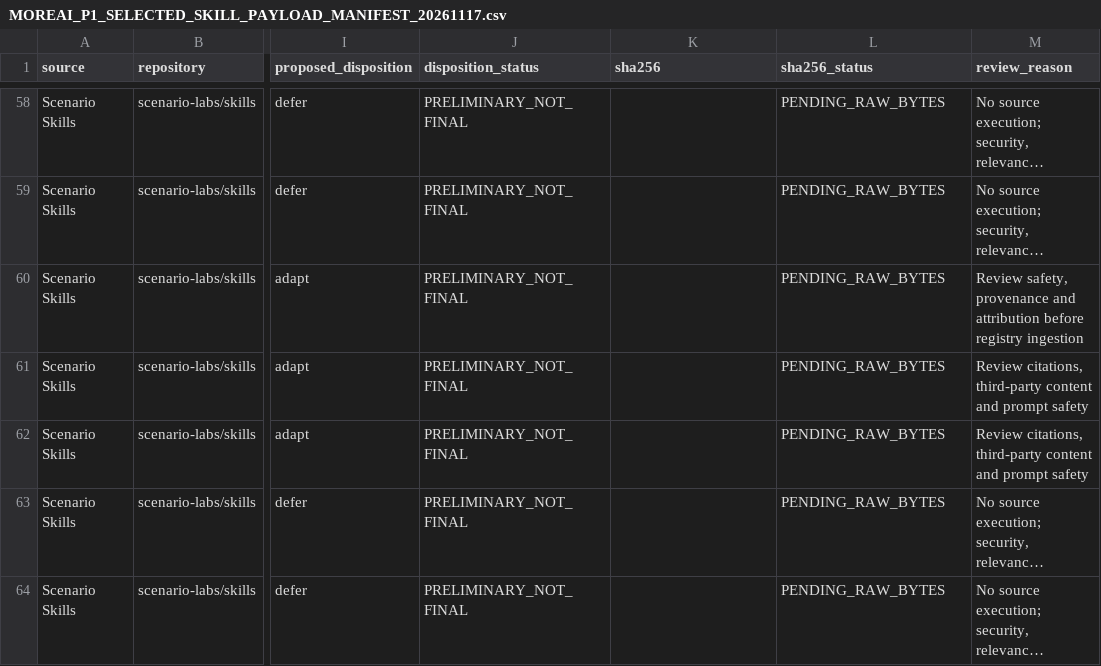
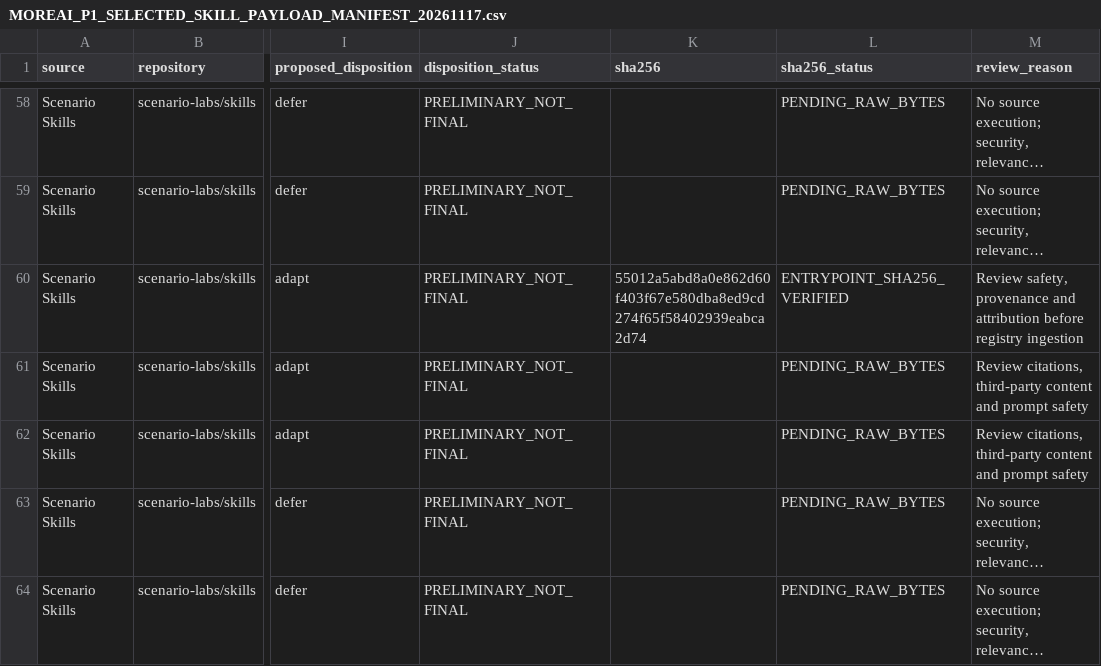
Before and after one commit to fadliansyah36/More-AI-Portal-Indihome, a CSV file: docs/implementation/MOREAI_P1_SELECTED_SKILL_PAYLOAD_MANIFEST_20261117.csv, drawn as a sheet; only a part is shown, gaps mark what is left out; long unchanged cells end in …; the diff covers the shown part only; the diff names each change by its address in the sheet, - before the commit and + after, or states it on an @@ line.

Commit message:
docs(p1): attach verified hashes to first ten skill payload rows

```diff
--- a/docs/implementation/MOREAI_P1_SELECTED_SKILL_PAYLOAD_MANIFEST_20261117.csv
+++ b/docs/implementation/MOREAI_P1_SELECTED_SKILL_PAYLOAD_MANIFEST_20261117.csv
-K60 (sha256): (empty)
+K60 (sha256): 55012a5abd8a0e862d60f403f67e580dba8ed9cd274f65f58402939eabca2d74
-L60 (sha256_status): PENDING_RAW_BYTES
+L60 (sha256_status): ENTRYPOINT_SHA256_VERIFIED
```
Also changed, not shown: 18 edited cells elsewhere in this file.
